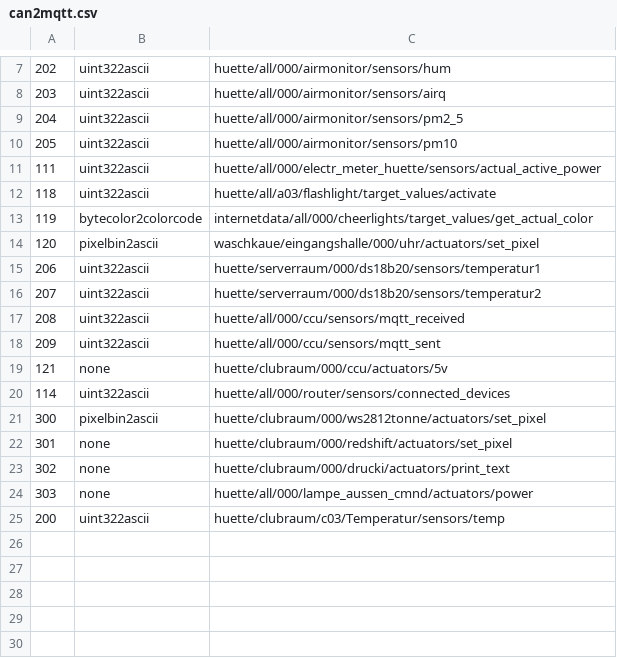
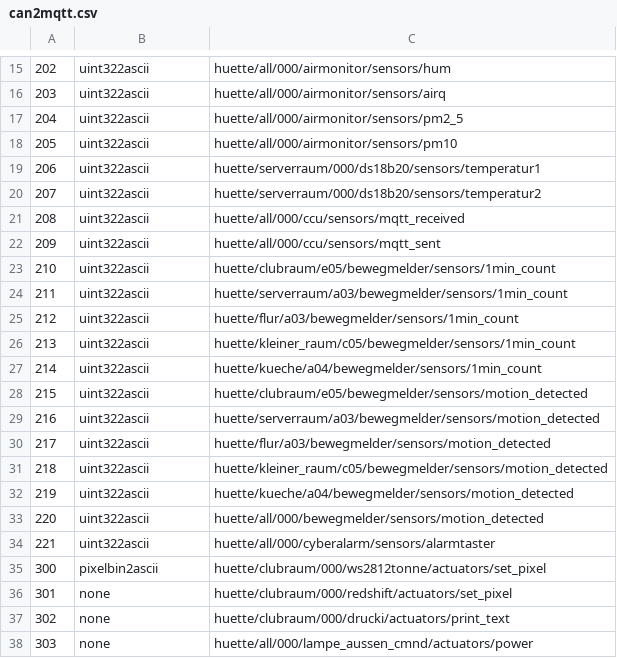
Before and after one commit to c3re/can2mqtt.csv, a CSV file: can2mqtt.csv, drawn as a sheet; only a part is shown, gaps mark what is left out; the diff covers the shown part only.

Commit message:
asfd

```diff
--- a/can2mqtt.csv
+++ b/can2mqtt.csv
@@ -10,6 +18,2 @@
 205,uint322ascii,huette/all/000/airmonitor/sensors/pm10
-111,uint322ascii,huette/all/000/electr_meter_huette/sensors/actual_active_power
-118,uint322ascii,huette/all/a03/flashlight/target_values/activate
-119,bytecolor2colorcode,internetdata/all/000/cheerlights/target_values/get_actual_color
-120,pixelbin2ascii,waschkaue/eingangshalle/000/uhr/actuators/set_pixel
 206,uint322ascii,huette/serverraum/000/ds18b20/sensors/temperatur1
@@ -18,4 +22,14 @@
 209,uint322ascii,huette/all/000/ccu/sensors/mqtt_sent
-121,none,huette/clubraum/000/ccu/actuators/5v
-114,uint322ascii,huette/all/000/router/sensors/connected_devices
+210,uint322ascii,huette/clubraum/e05/bewegmelder/sensors/1min_count
+211,uint322ascii,huette/serverraum/a03/bewegmelder/sensors/1min_count
+212,uint322ascii,huette/flur/a03/bewegmelder/sensors/1min_count
+213,uint322ascii,huette/kleiner_raum/c05/bewegmelder/sensors/1min_count
+214,uint322ascii,huette/kueche/a04/bewegmelder/sensors/1min_count
+215,uint322ascii,huette/clubraum/e05/bewegmelder/sensors/motion_detected
+216,uint322ascii,huette/serverraum/a03/bewegmelder/sensors/motion_detected
+217,uint322ascii,huette/flur/a03/bewegmelder/sensors/motion_detected
+218,uint322ascii,huette/kleiner_raum/c05/bewegmelder/sensors/motion_detected
+219,uint322ascii,huette/kueche/a04/bewegmelder/sensors/motion_detected
+220,uint322ascii,huette/all/000/bewegmelder/sensors/motion_detected
+221,uint322ascii,huette/all/000/cyberalarm/sensors/alarmtaster
 300,pixelbin2ascii,huette/clubraum/000/ws2812tonne/actuators/set_pixel
@@ -24,2 +38 @@
 303,none,huette/all/000/lampe_aussen_cmnd/actuators/power
-200,uint322ascii,huette/clubraum/c03/Temperatur/sensors/temp
```
Also changed, not shown: 1 added row elsewhere in this file.
